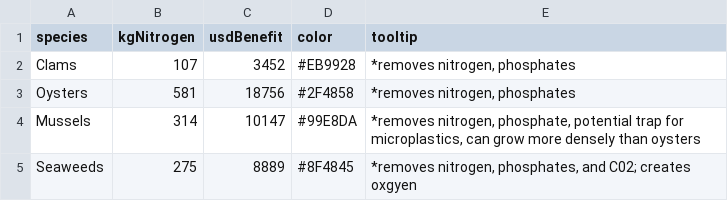
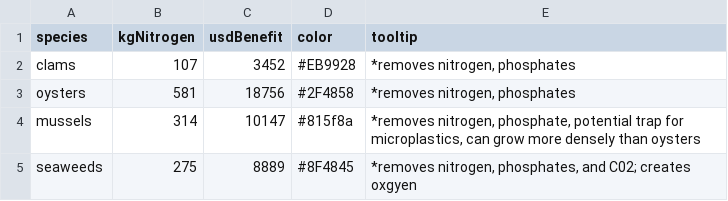
Before and after one commit to alliarnold/plantsforwater, a CSV file: data/bubblechart.csv, drawn as a sheet.

```diff
--- a/data/bubblechart.csv
+++ b/data/bubblechart.csv
@@ -1,5 +1,5 @@
 species,kgNitrogen,usdBenefit,color,tooltip
-Clams,107,3452,#EB9928,"*removes nitrogen, phosphates"
-Oysters,581,18756,#2F4858,"*removes nitrogen, phosphates"
-Mussels,314,10147,#99E8DA,"*removes nitrogen, phosphate, potential trap for microplastics, can grow more densely than oysters"
-Seaweeds,275,8889,#8F4845,"*removes nitrogen, phosphates, and C02; creates oxgyen"
+clams,107,3452,#EB9928,"*removes nitrogen, phosphates"
+oysters,581,18756,#2F4858,"*removes nitrogen, phosphates"
+mussels,314,10147,#815f8a,"*removes nitrogen, phosphate, potential trap for microplastics, can grow more densely than oysters"
+seaweeds,275,8889,#8F4845,"*removes nitrogen, phosphates, and C02; creates oxgyen"
```
Also changed, not shown: 20 other files.
